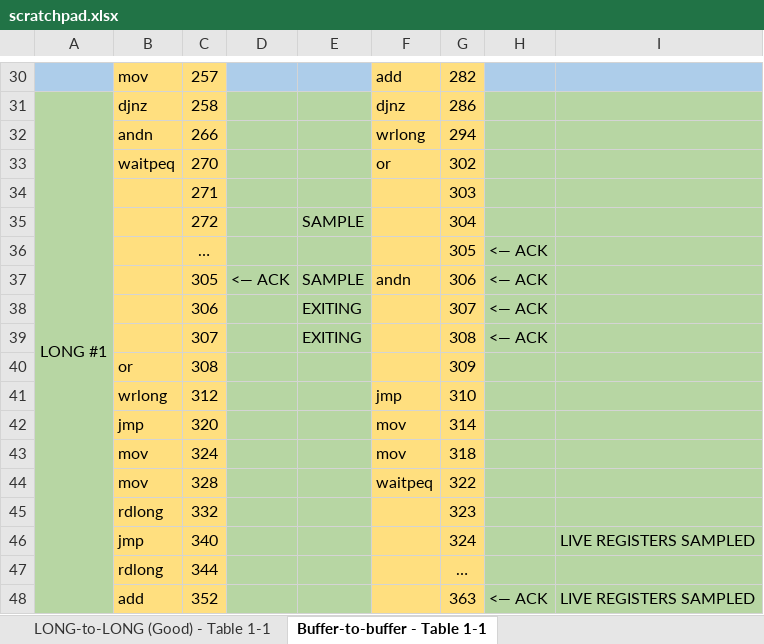
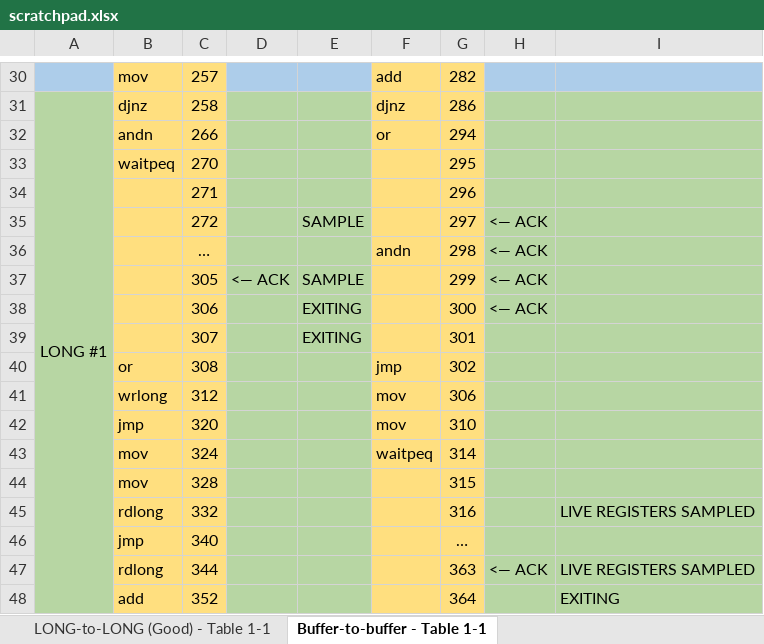
Before and after one commit to cspang1/jcap, an Excel workbook: Docs/Other/scratchpad.xlsx, sheet Buffer-to-buffer - Table 1-1, drawn as a sheet; only a part is shown, gaps mark what is left out; values as stored, in another font and other column widths than the file's, no borders; the diff covers the shown part only; the diff names each change by its address in the sheet, - before the commit and + after, or states it on an @@ line.

```diff
--- a/Docs/Other/scratchpad.xlsx (sheet Buffer-to-buffer - Table 1-1)
+++ b/Docs/Other/scratchpad.xlsx (sheet Buffer-to-buffer - Table 1-1)
-F32: wrlong
+F32: or
-F33: or
+F33: (empty)
-G33: 302
+G33: 295
-G34: 303
+G34: 296
-G35: 304
+G35: 297
-H35: (empty)
+H35: <— ACK
-F36: (empty)
+F36: andn
-G36: 305
+G36: 298
-F37: andn
+F37: (empty)
-G37: 306
+G37: 299
-G38: 307
+G38: 300
-G39: 308
+G39: 301
-H39: <— ACK
+H39: (empty)
-F40: (empty)
+F40: jmp
-G40: 309
+G40: 302
-F41: jmp
+F41: mov
-G41: 310
+G41: 306
-G42: 314
+G42: 310
-F43: mov
+F43: waitpeq
-G43: 318
+G43: 314
-F44: waitpeq
+F44: (empty)
-G44: 322
+G44: 315
-G45: 323
+G45: 316
-I45: (empty)
+I45: LIVE REGISTERS SAMPLED
-G46: 324
+G46: …
-I46: LIVE REGISTERS SAMPLED
+I46: (empty)
-G47: …
+G47: 363
-H47: (empty)
+H47: <— ACK
-I47: (empty)
+I47: LIVE REGISTERS SAMPLED
-G48: 363
+G48: 364
-H48: <— ACK
+H48: (empty)
-I48: LIVE REGISTERS SAMPLED
+I48: EXITING
```
Also changed, not shown: 14 edited cells and cell formats elsewhere in this sheet, charts or pictures, 5 other files.
